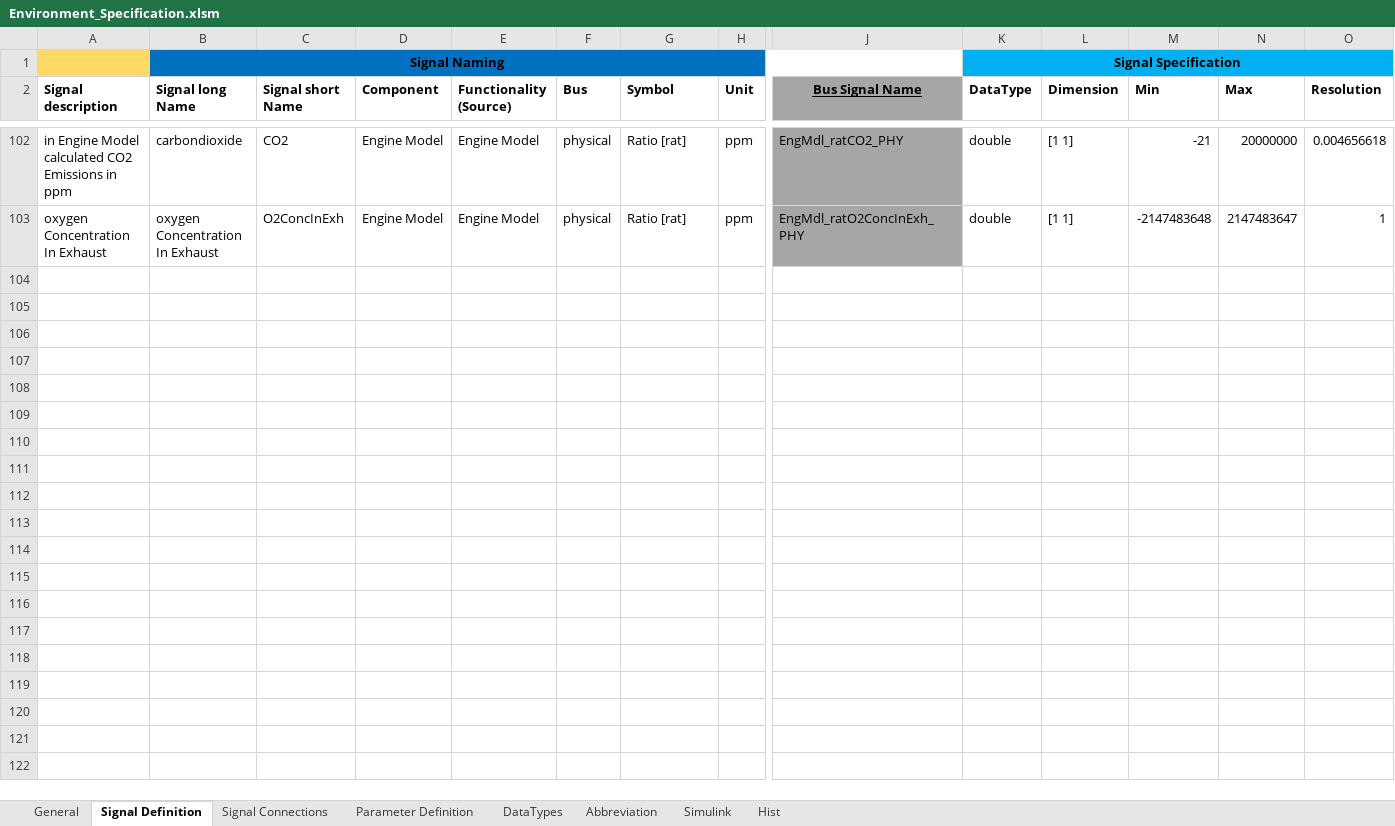
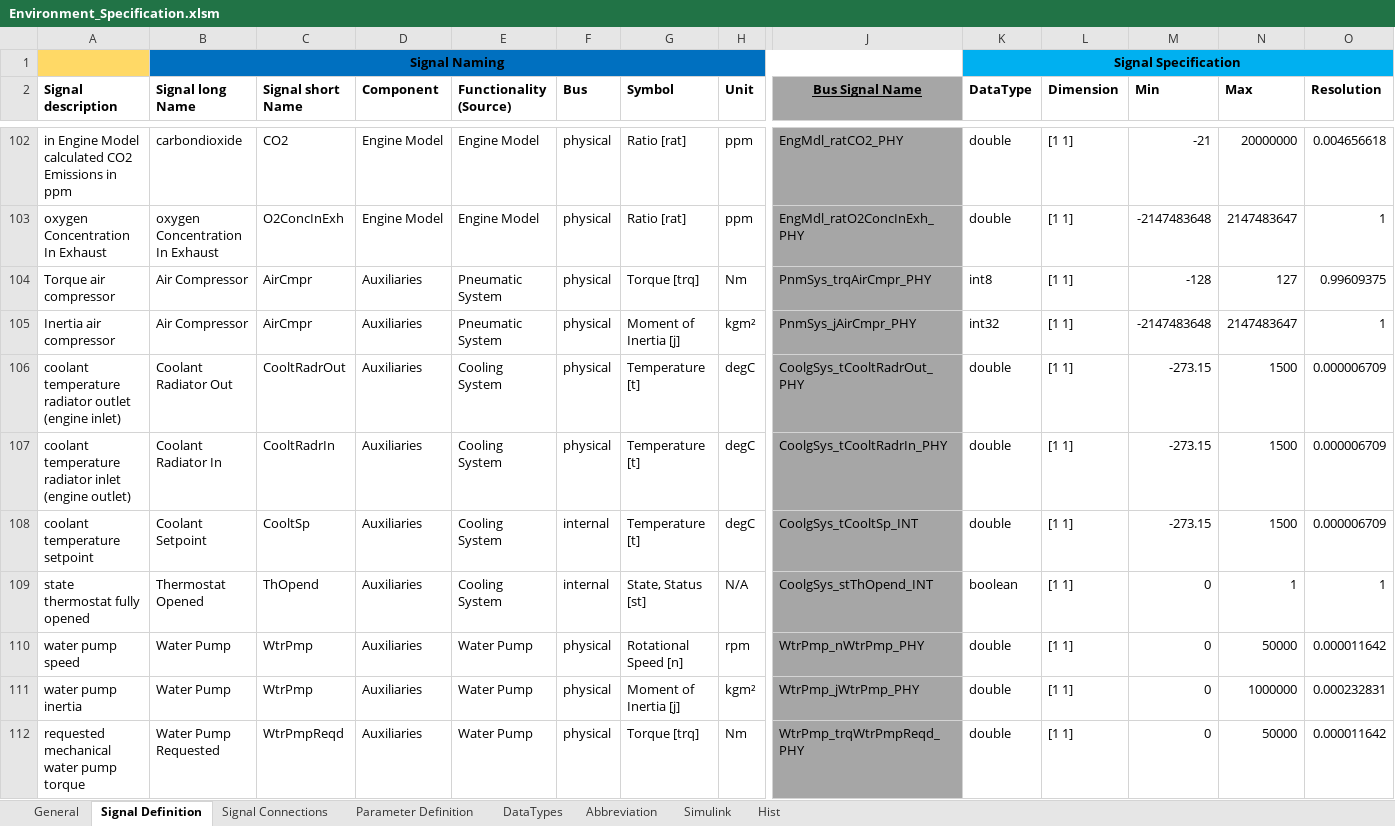
Before and after one commit to eozatay/optitruck_simulator, an Excel workbook: Environment_Specification.xlsm, sheet Signal Definition, drawn as a sheet; only a part is shown, gaps mark what is left out; values as stored, in another font and other column widths than the file's, no borders; charts and pictures not drawn; rows hold the shown columns only; the diff covers the shown part only; the diff names each change by its address in the sheet, - before the commit and + after, or states it on an @@ line.

Commit message:
Addition of auxiliaries signals

```diff
--- a/Environment_Specification.xlsm (sheet Signal Definition)
+++ b/Environment_Specification.xlsm (sheet Signal Definition)
+row 104: Torque air compressor | Air Compressor | AirCmpr | Auxiliaries | Pneumatic System | physical | Torque [trq] | Nm | PnmSys_trqAirCmpr_PHY | int8 | [1 1] | -128 | 127 | 0.99609375
+row 105: Inertia air compressor | Air Compressor | AirCmpr | Auxiliaries | Pneumatic System | physical | Moment of Inertia [j] | kgm² | PnmSys_jAirCmpr_PHY | int32 | [1 1] | -2147483648 | 2147483647 | 1
+row 106: coolant temperature radiator outlet (engine inlet) | Coolant Radiator Out | CooltRadrOut | Auxiliaries | Cooling System | physical | Temperature [t] | degC | CoolgSys_tCooltRadrOut_PHY | double | [1 1] | -273.15 | 1500 | 0.000006709
+row 107: coolant temperature radiator inlet (engine outlet) | Coolant Radiator In | CooltRadrIn | Auxiliaries | Cooling System | physical | Temperature [t] | degC | CoolgSys_tCooltRadrIn_PHY | double | [1 1] | -273.15 | 1500 | 0.000006709
+row 108: coolant temperature setpoint | Coolant Setpoint | CooltSp | Auxiliaries | Cooling System | internal | Temperature [t] | degC | CoolgSys_tCooltSp_INT | double | [1 1] | -273.15 | 1500 | 0.000006709
+row 109: state thermostat fully opened | Thermostat Opened | ThOpend | Auxiliaries | Cooling System | internal | State, Status [st] | N/A | CoolgSys_stThOpend_INT | boolean | [1 1] | 0 | 1 | 1
+row 110: water pump speed | Water Pump | WtrPmp | Auxiliaries | Water Pump | physical | Rotational Speed [n] | rpm | WtrPmp_nWtrPmp_PHY | double | [1 1] | 0 | 50000 | 0.000011642
+row 111: water pump inertia | Water Pump | WtrPmp | Auxiliaries | Water Pump | physical | Moment of Inertia [j] | kgm² | WtrPmp_jWtrPmp_PHY | double | [1 1] | 0 | 1000000 | 0.000232831
+row 112: requested mechanical water pump torque | Water Pump Requested | WtrPmpReqd | Auxiliaries | Water Pump | physical | Torque [trq] | Nm | WtrPmp_trqWtrPmpReqd_PHY | double | [1 1] | 0 | 50000 | 0.000011642
```
Also changed, not shown: 29 added rows elsewhere in this sheet, sheet Signal Connections, sheet Hist, sheet Parameter Definition, sheet Abbreviation, sheet Simulink, sheet DataTypes.
